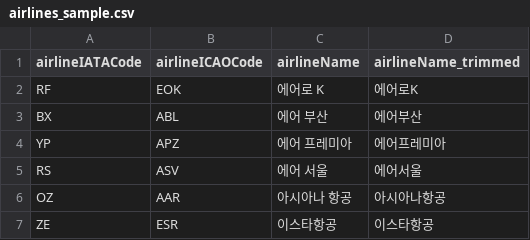
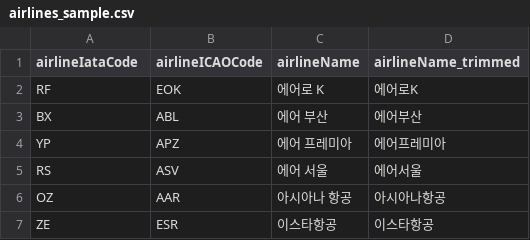
Before and after one commit to EAexist/travel-todo-api, a CSV file: src/main/resources/static/airlines_sample.csv, drawn as a sheet; only a part is shown.

```diff
--- a/src/main/resources/static/airlines_sample.csv
+++ b/src/main/resources/static/airlines_sample.csv
@@ -1,2 +1,2 @@
-airlineIATACode,airlineICAOCode,airlineName,airlineName_trimmed
+airlineIataCode,airlineICAOCode,airlineName,airlineName_trimmed
 RF,EOK,에어로 K,에어로K
```
Also changed, not shown: src/main/resources/static/airports.csv, src/main/resources/static/airports_sample.csv, 55 other files.
